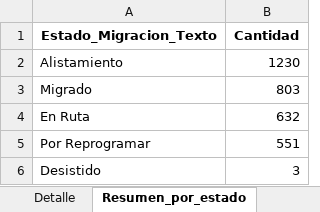
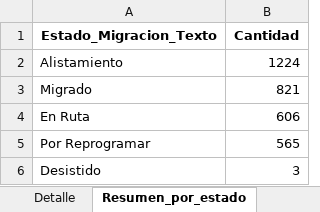
Before and after one commit to slenis01/Gestion_migracion_tablero, an Excel workbook: Resultado/estado_gestion_todos.xlsx, sheet Resumen_por_estado, drawn as a sheet; values as stored, in another font and other column widths than the file's, no borders; the diff names each change by its address in the sheet, - before the commit and + after, or states it on an @@ line.

```diff
--- a/Resultado/estado_gestion_todos.xlsx (sheet Resumen_por_estado)
+++ b/Resultado/estado_gestion_todos.xlsx (sheet Resumen_por_estado)
-B2 (Cantidad): 1230
+B2 (Cantidad): 1224
-B3 (Cantidad): 803
+B3 (Cantidad): 821
-B4 (Cantidad): 632
+B4 (Cantidad): 606
-B5 (Cantidad): 551
+B5 (Cantidad): 565
```
Also changed, not shown: sheet Detalle.
